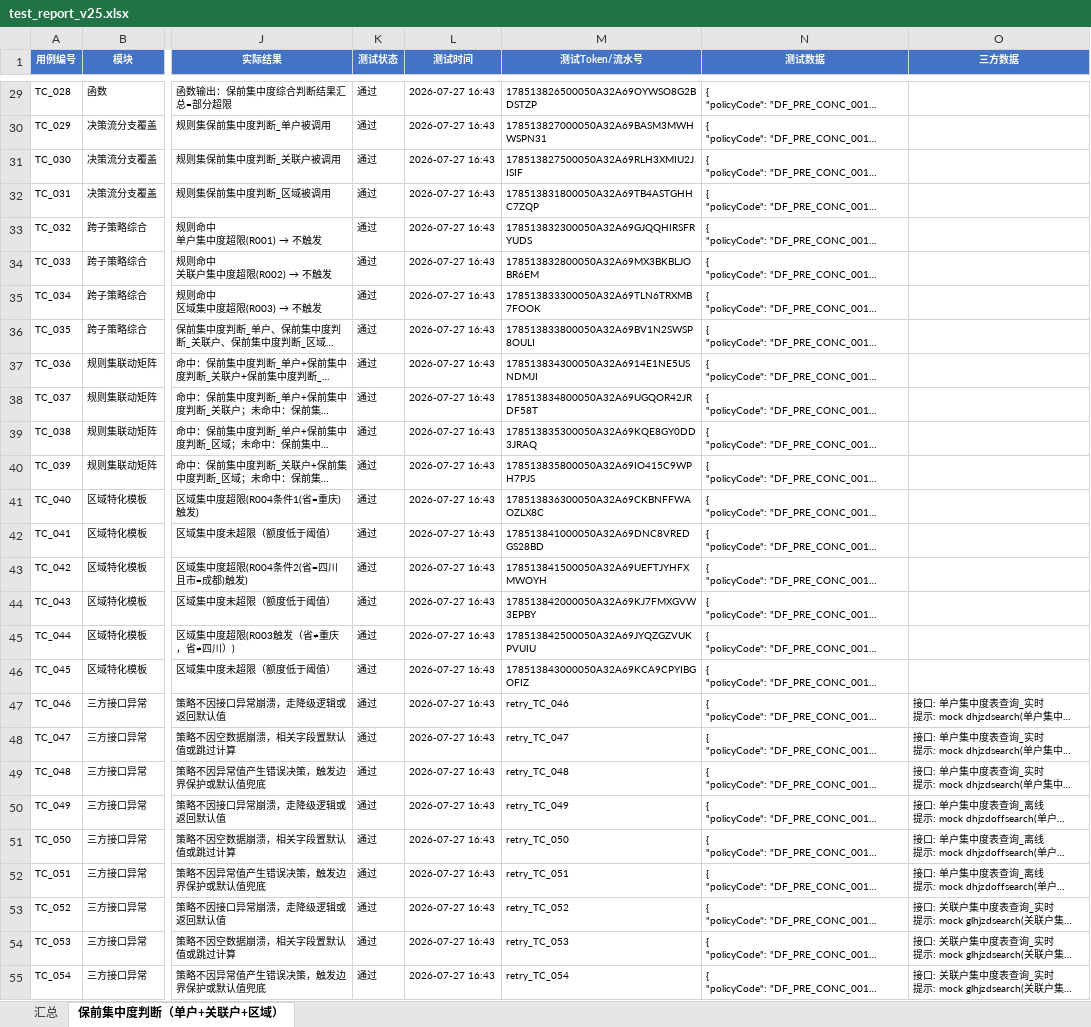
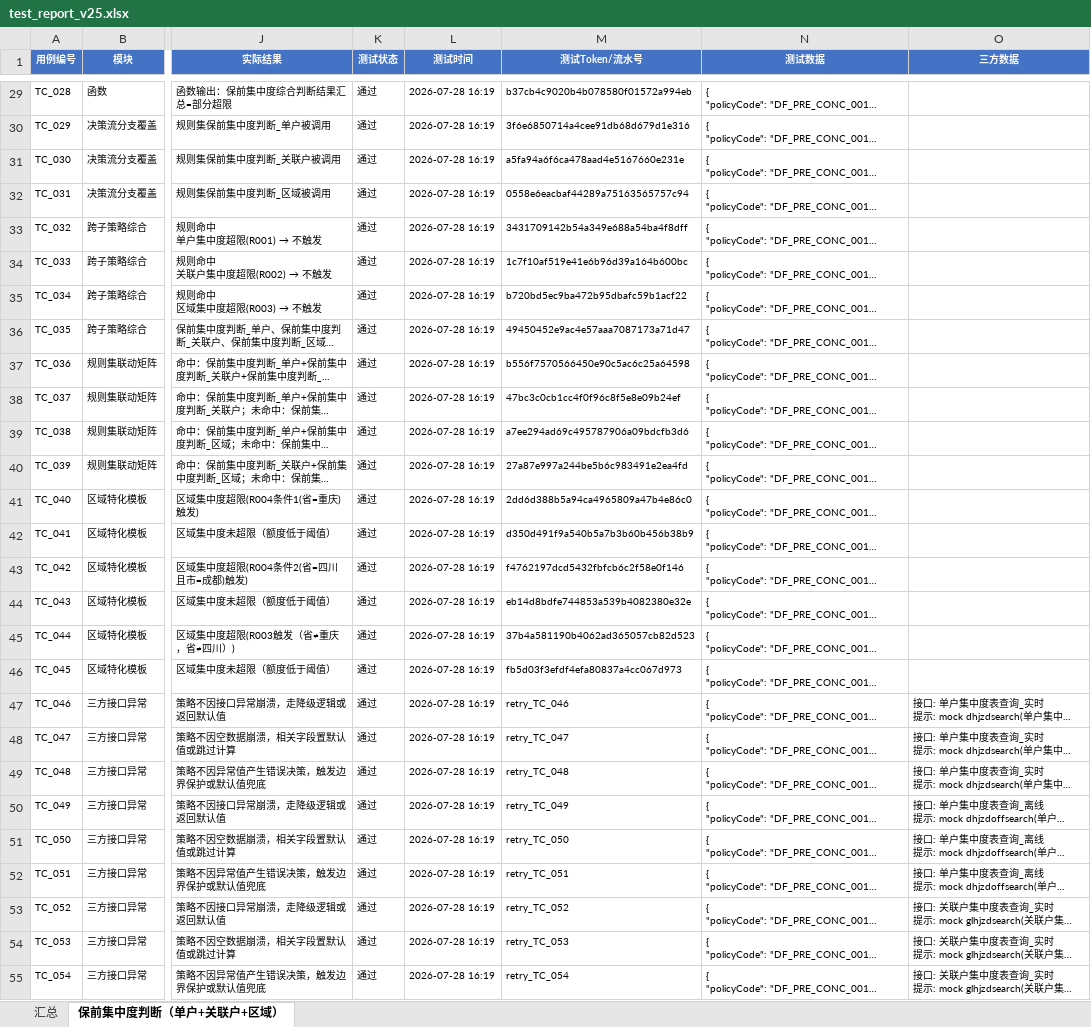
Before and after one commit to tingyuwang888/ai-workspace, an Excel workbook: 天策项目/2026-07-27/test_report_v25.xlsx, sheet 保前集中度判断（单户+关联户+区域）, drawn as a sheet; only a part is shown, gaps mark what is left out; long unchanged cells end in …; values as stored, in another font and other column widths than the file's, no borders; the diff covers the shown part only; the diff names each change by its address in the sheet, - before the commit and + after, or states it on an @@ line.

```diff
--- a/天策项目/2026-07-27/test_report_v25.xlsx (sheet 保前集中度判断（单户+关联户+区域）)
+++ b/天策项目/2026-07-27/test_report_v25.xlsx (sheet 保前集中度判断（单户+关联户+区域）)
-L29:L55 (测试时间): 2026-07-27 16:43
+L29:L55 (测试时间): 2026-07-28 16:19
-M29 (测试Token/流水号): 178513826500050A32A69OYWSO8G2BDSTZP
+M29 (测试Token/流水号): b37cb4c9020b4b078580f01572a994eb
-M30 (测试Token/流水号): 178513827000050A32A69BASM3MWHWSPN31
+M30 (测试Token/流水号): 3f6e6850714a4cee91db68d679d1e316
-M31 (测试Token/流水号): 178513827500050A32A69RLH3XMIU2JISIF
+M31 (测试Token/流水号): a5fa94a6f6ca478aad4e5167660e231e
-M32 (测试Token/流水号): 178513831800050A32A69TB4ASTGHHC7ZQP
+M32 (测试Token/流水号): 0558e6eacbaf44289a75163565757c94
-M33 (测试Token/流水号): 178513832300050A32A69GJQQHIRSFRYUDS
+M33 (测试Token/流水号): 3431709142b54a349e688a54ba4f8dff
-M34 (测试Token/流水号): 178513832800050A32A69MX3BKBLJOBR6EM
+M34 (测试Token/流水号): 1c7f10af519e41e6b96d39a164b600bc
-M35 (测试Token/流水号): 178513833300050A32A69TLN6TRXMB7FOOK
+M35 (测试Token/流水号): b720bd5ec9ba472b95dbafc59b1acf22
-M36 (测试Token/流水号): 178513833800050A32A69BV1N2SWSP8OULI
+M36 (测试Token/流水号): 49450452e9ac4e57aaa7087173a71d47
-M37 (测试Token/流水号): 178513834300050A32A6914E1NE5USNDMJI
+M37 (测试Token/流水号): b556f7570566450e90c5ac6c25a64598
-M38 (测试Token/流水号): 178513834800050A32A69UGQOR42JRDF58T
+M38 (测试Token/流水号): 47bc3c0cb1cc4f0f96c8f5e8e09b24ef
-M39 (测试Token/流水号): 178513835300050A32A69KQE8GY0DD3JRAQ
+M39 (测试Token/流水号): a7ee294ad69c495787906a09bdcfb3d6
-M40 (测试Token/流水号): 178513835800050A32A69IO415C9WPH7PJS
+M40 (测试Token/流水号): 27a87e997a244be5b6c983491e2ea4fd
-M41 (测试Token/流水号): 178513836300050A32A69CKBNFFWAOZLX8C
+M41 (测试Token/流水号): 2dd6d388b5a94ca4965809a47b4e86c0
-M42 (测试Token/流水号): 178513841000050A32A69DNC8VREDGS28BD
+M42 (测试Token/流水号): d350d491f9a540b5a7b3b60b456b38b9
-M43 (测试Token/流水号): 178513841500050A32A69UEFTJYHFXMWOYH
+M43 (测试Token/流水号): f4762197dcd5432fbfcb6c2f58e0f146
-M44 (测试Token/流水号): 178513842000050A32A69KJ7FMXGVW3EPBY
+M44 (测试Token/流水号): eb14d8bdfe744853a539b4082380e32e
-M45 (测试Token/流水号): 178513842500050A32A69JYQZGZVUKPVUIU
+M45 (测试Token/流水号): 37b4a581190b4062ad365057cb82d523
-M46 (测试Token/流水号): 178513843000050A32A69KCA9CPYIBGOFIZ
+M46 (测试Token/流水号): fb5d03f3efdf4efa80837a4cc067d973
```
Also changed, not shown: 69 edited cells elsewhere in this sheet.
